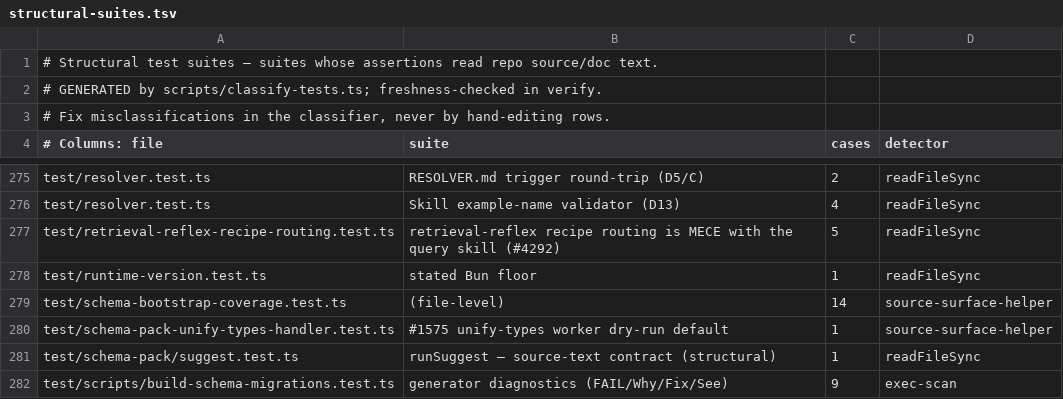
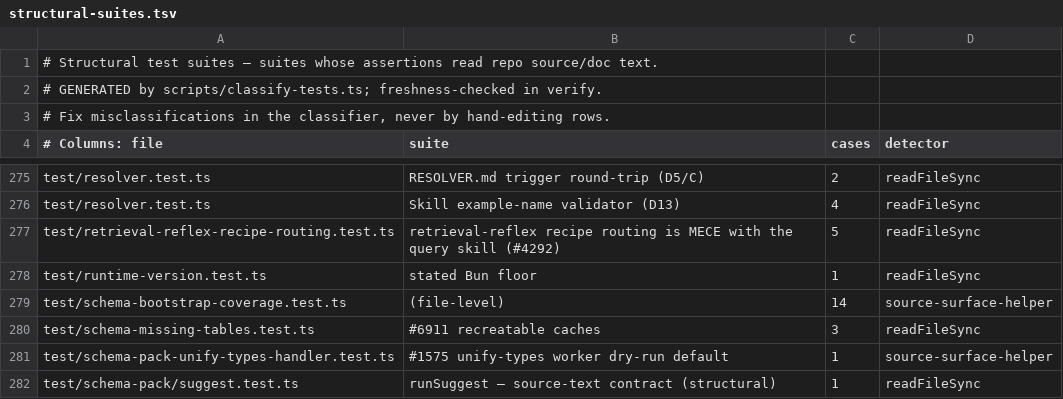
Before and after one commit to ActVox/gbrain, a TSV file: scripts/structural-suites.tsv, drawn as a sheet; only a part is shown, gaps mark what is left out; the shorter side is filled out with more unchanged rows.

Commit message:
chore: regenerate structural suites
Co-authored-by: capy-ai[bot] <230910855+capy-ai[bot]@users.noreply.github.com>

```diff
--- a/scripts/structural-suites.tsv
+++ b/scripts/structural-suites.tsv
@@ -279,2 +279,3 @@ test/runtime-version.test.ts	stated Bun floor	1	readFileSync
 test/schema-bootstrap-coverage.test.ts	(file-level)	14	source-surface-helper
+test/schema-missing-tables.test.ts	#6911 recreatable caches	3	readFileSync
 test/schema-pack-unify-types-handler.test.ts	#1575 unify-types worker dry-run default	1	source-surface-helper
```
